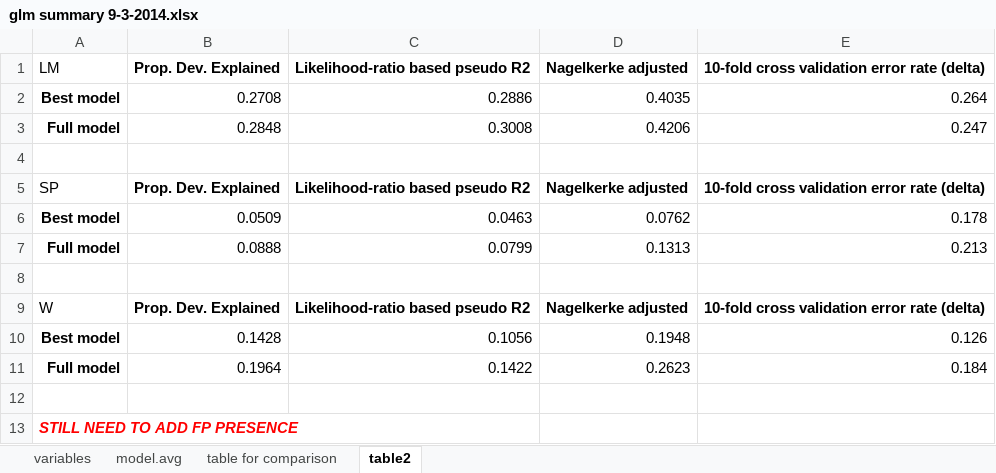
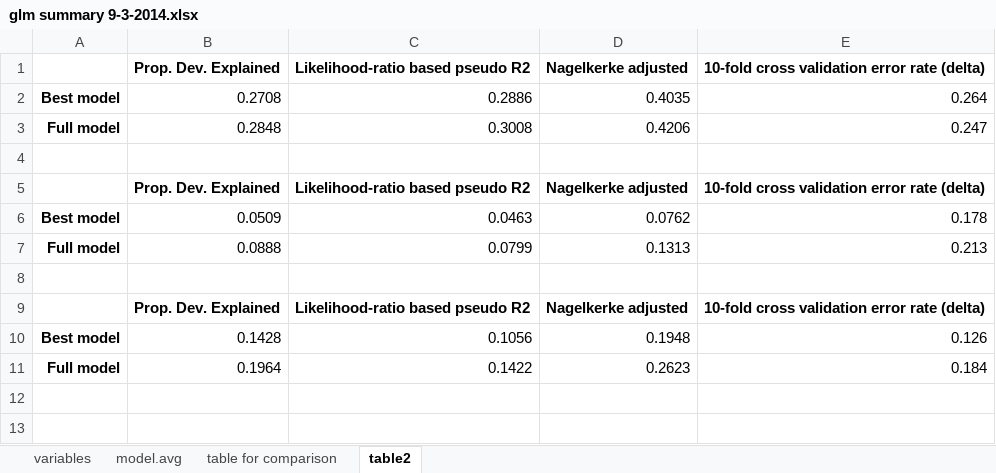
Before and after one commit to mccannecology/absences, an Excel workbook: GLM/glm summary 9-3-2014.xlsx, sheet table2, drawn as a sheet; values as stored, in another font and other column widths than the file's, no borders; the diff names each change by its address in the sheet, - before the commit and + after, or states it on an @@ line.

```diff
--- a/GLM/glm summary 9-3-2014.xlsx (sheet table2)
+++ b/GLM/glm summary 9-3-2014.xlsx (sheet table2)
-A1: LM
+A1: (empty)
-A5: SP
+A5: (empty)
-A9: W
+A9: (empty)
-row 12: (empty)
-row 13: STILL NEED TO ADD FP PRESENCE
```
Also changed, not shown: sheet model.avg, sheet table for comparison, 32 other files.
